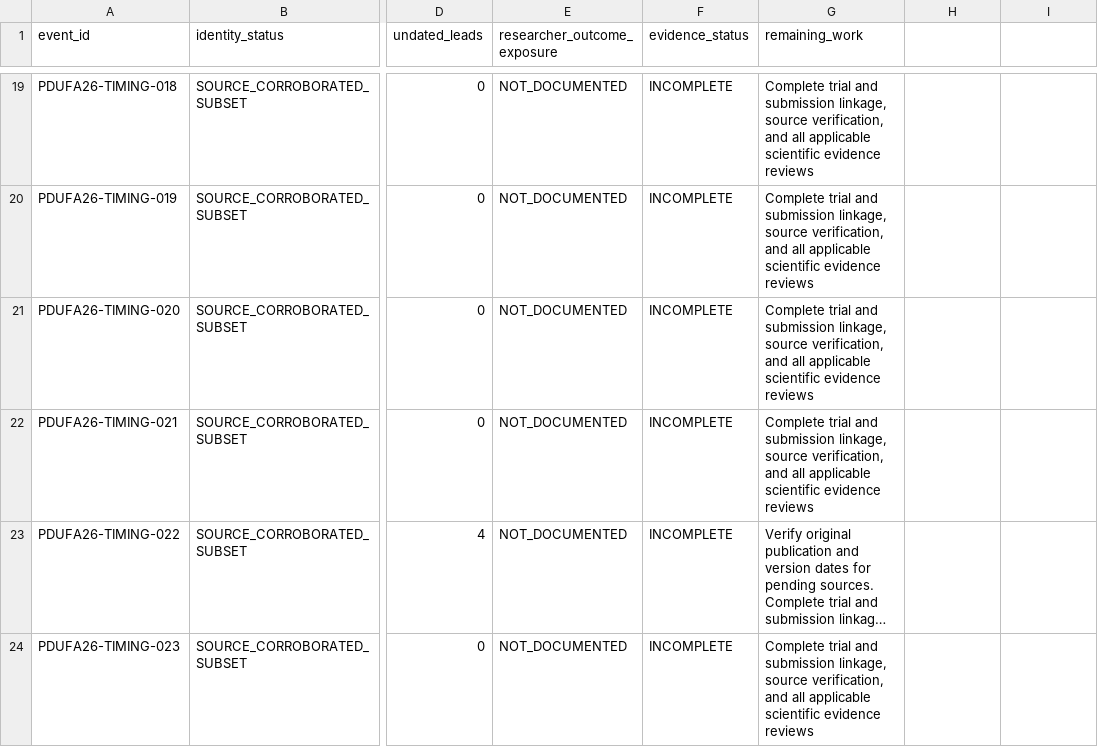
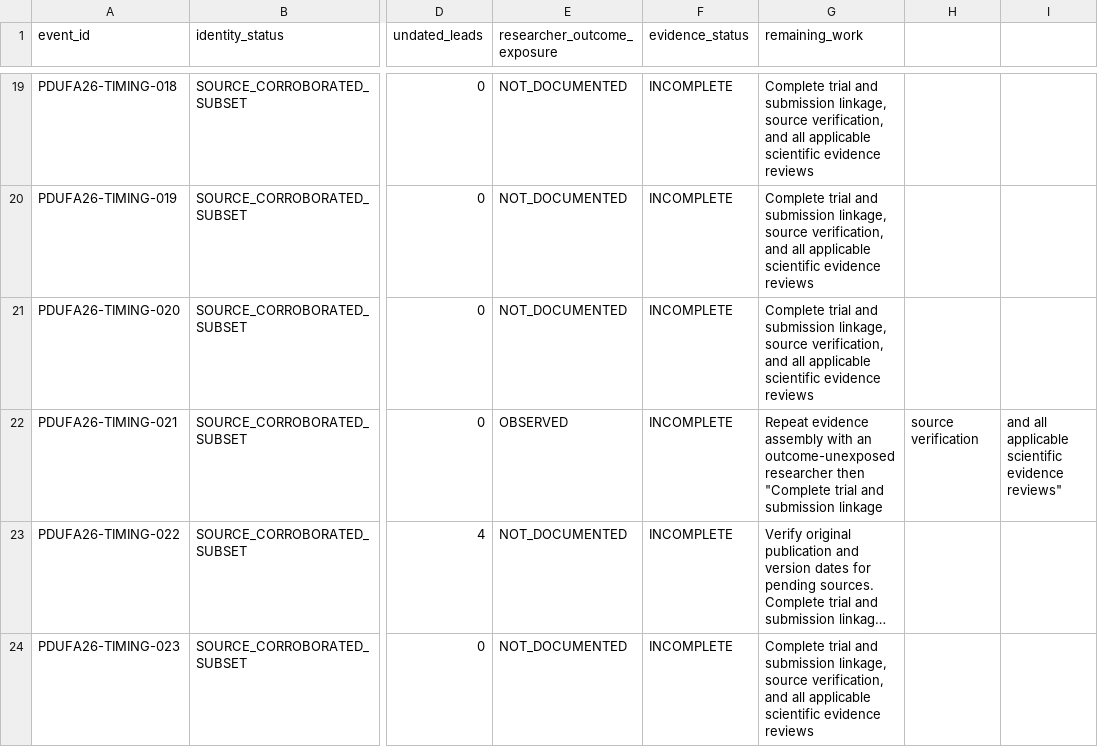
Before and after one commit to pdufa/pdufa-command-center, a CSV file: data/backtest/2026-clinical-evidence-backlog.csv, drawn as a sheet; only a part is shown, gaps mark what is left out; long unchanged cells end in …; the diff names each change by its address in the sheet, - before the commit and + after, or states it on an @@ line.

Commit message:
Record additional case-level outcome exposure

```diff
--- a/data/backtest/2026-clinical-evidence-backlog.csv
+++ b/data/backtest/2026-clinical-evidence-backlog.csv
-E22 (researcher_outcome_exposure): NOT_DOCUMENTED
+E22 (researcher_outcome_exposure): OBSERVED
-G22 (remaining_work): Complete trial and submission linkage, source verification, and all applicable scientific evidence reviews
+G22 (remaining_work): Repeat evidence assembly with an outcome-unexposed researcher then "Complete trial and submission linkage
-H22: (empty)
+H22: source verification
-I22: (empty)
+I22: and all applicable scientific evidence reviews"
```
Also changed, not shown: data/backtest/2026-provisional-source-research.csv, 1 other file.
